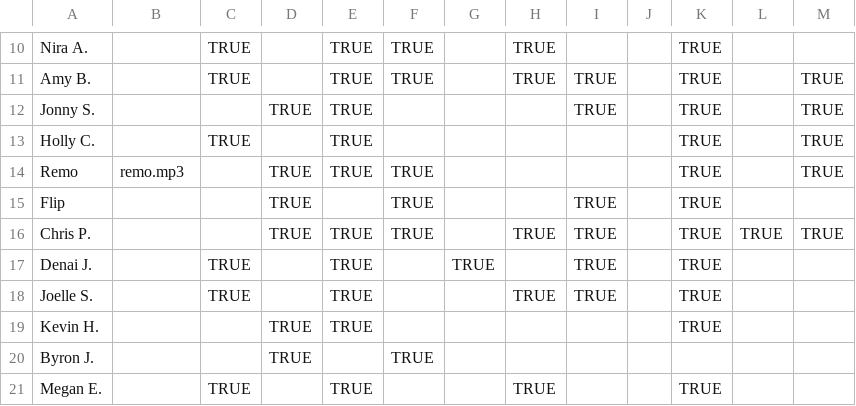
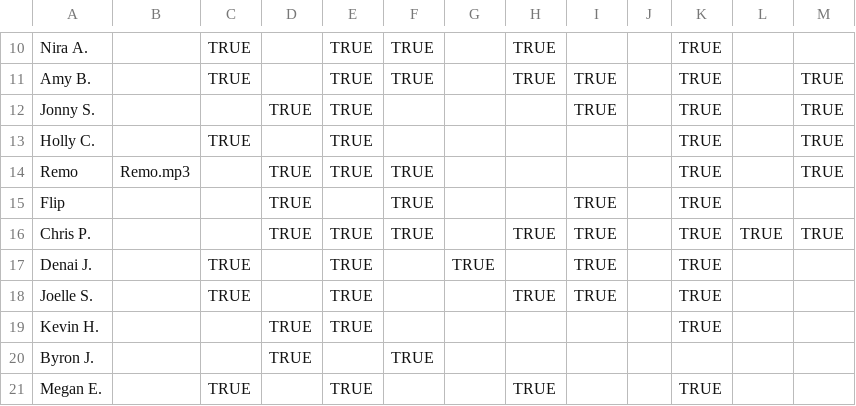
Before and after one commit to ashpoon/voice, a CSV file: data/voice-actors.csv, drawn as a sheet; only a part is shown, gaps mark what is left out.

Commit message:
Update voice-actors.csv

```diff
--- a/data/voice-actors.csv
+++ b/data/voice-actors.csv
@@ -13,3 +13,3 @@ Jonny S.,,,TRUE,TRUE,,,,TRUE,,TRUE,,TRUE
 Holly C.,,TRUE,,TRUE,,,,,,TRUE,,TRUE
-Remo,remo.mp3,,TRUE,TRUE,TRUE,,,,,TRUE,,TRUE
+Remo,Remo.mp3,,TRUE,TRUE,TRUE,,,,,TRUE,,TRUE
 Flip,,,TRUE,,TRUE,,,TRUE,,TRUE,,
```
